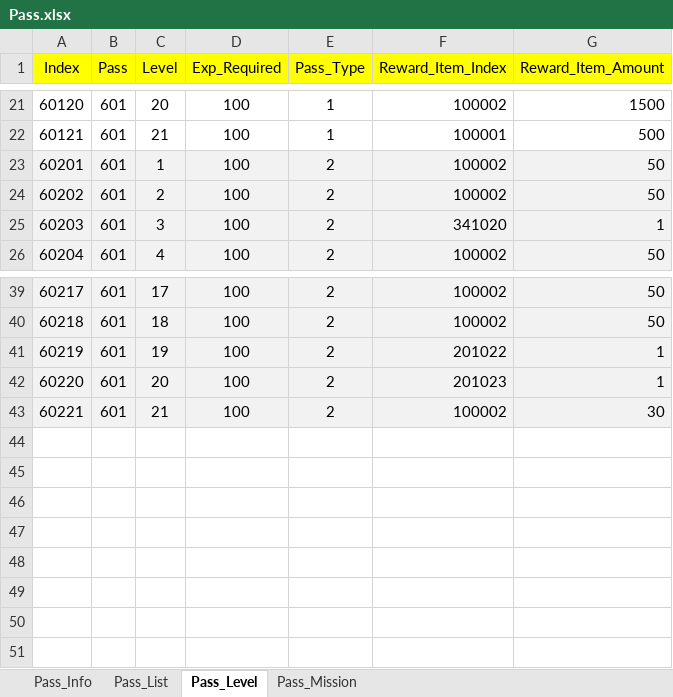
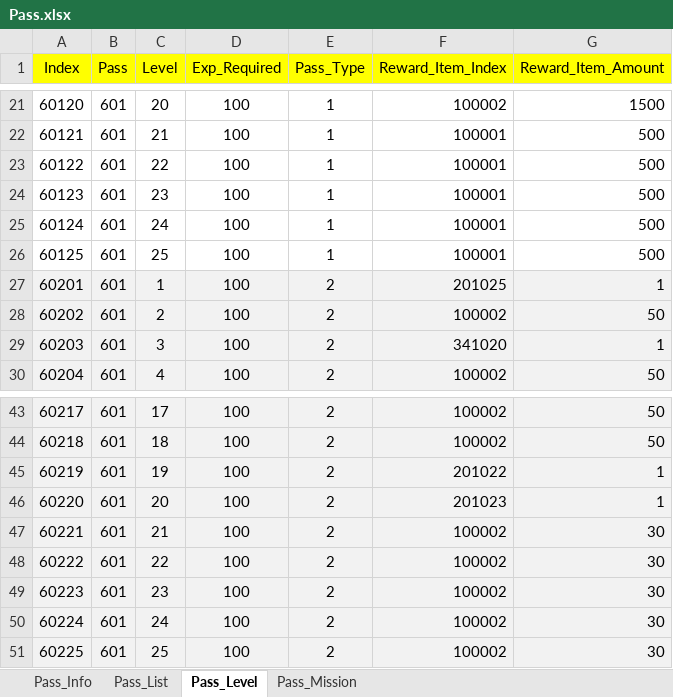
Before and after one commit to sadending82/FestivalTownProject, an Excel workbook: Server/Server/GameData/Pass.xlsx, sheet Pass_Level, drawn as a sheet; only a part is shown, gaps mark what is left out; values as stored, in another font and other column widths than the file's, no borders; addresses are those after the commit; the diff names each change by its address in the sheet, - before the commit and + after, or states it on an @@ line.

```diff
--- a/Server/Server/GameData/Pass.xlsx (sheet Pass_Level)
+++ b/Server/Server/GameData/Pass.xlsx (sheet Pass_Level)
+row 23: 60122 | 601 | 22 | 100 | 1 | 100001 | 500
+row 24: 60123 | 601 | 23 | 100 | 1 | 100001 | 500
+row 25: 60124 | 601 | 24 | 100 | 1 | 100001 | 500
+row 26: 60125 | 601 | 25 | 100 | 1 | 100001 | 500
-F27 (Reward_Item_Index): 100002
+F27 (Reward_Item_Index): 201025
-G27 (Reward_Item_Amount): 50
+G27 (Reward_Item_Amount): 1
+row 48: 60222 | 601 | 22 | 100 | 2 | 100002 | 30
+row 49: 60223 | 601 | 23 | 100 | 2 | 100002 | 30
+row 50: 60224 | 601 | 24 | 100 | 2 | 100002 | 30
+row 51: 60225 | 601 | 25 | 100 | 2 | 100002 | 30
```
Also changed, not shown: Server/Server/GameData/Gacha.xlsx, 2 other files.
